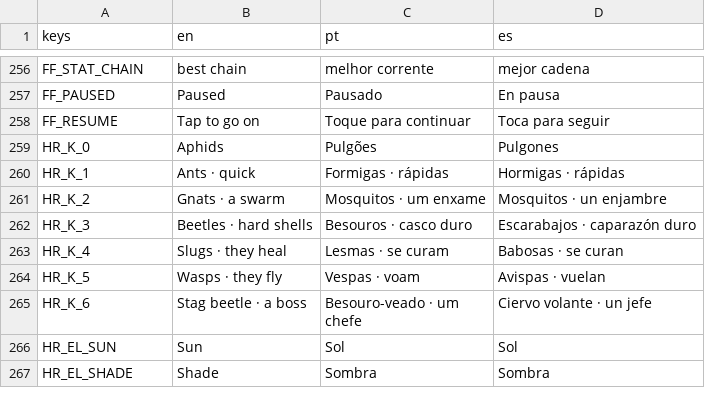
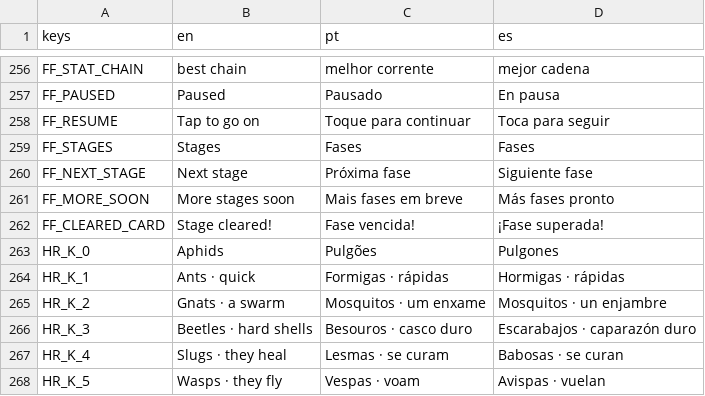
Before and after one commit to flavioriper/daily-games, a CSV file: locale/ui.csv, drawn as a sheet; only a part is shown, gaps mark what is left out; the shorter side is filled out with more unchanged rows; the diff names each change by its address in the sheet, - before the commit and + after, or states it on an @@ line.

Commit message:
feat(firefly): the screen plays stages -- the shop, ENERGY plate, motes, extra ship and crit gold out; it opens on a stage map over the night garden (15 tiles: number, name, a mark a difficulty in difficulty_sheet's tints, the chosen difficulty's best; locked past reached; a "more stages soon" tile) under the level card fed Firefly's four levels, which now takes an optional done Callable (flat host unchanged); the pick is kept with Record.set_pick (Medium before one). A tile starts its stage through the boost card; Restart replays it; back goes stage -> map -> out (arcade_abandon with stage and difficulty). won and the last firefly (after Second chance) record Record.add_stage and pay Wallet.pay_run(first_clear), then an end card with Next stage / Again / Stages. FF_STAGES, FF_NEXT_STAGE, FF_MORE_SOON, FF_CLEARED_CARD en pt es. Throwaway probe through menu._open_arcade 32 ok 0 failed (stage 1 Hard cleared: record, reached 2, 25 gold; a loss 5 gold, no Next); suite 248522 passed 0 failed; draw calls not measured

```diff
--- a/locale/ui.csv
+++ b/locale/ui.csv
+row 259: FF_STAGES | Stages | Fases | Fases
+row 260: FF_NEXT_STAGE | Next stage | Próxima fase | Siguiente fase
+row 261: FF_MORE_SOON | More stages soon | Mais fases em breve | Más fases pronto
+row 262: FF_CLEARED_CARD | Stage cleared! | Fase vencida! | ¡Fase superada!
```
Also changed, not shown: 3 other files.
